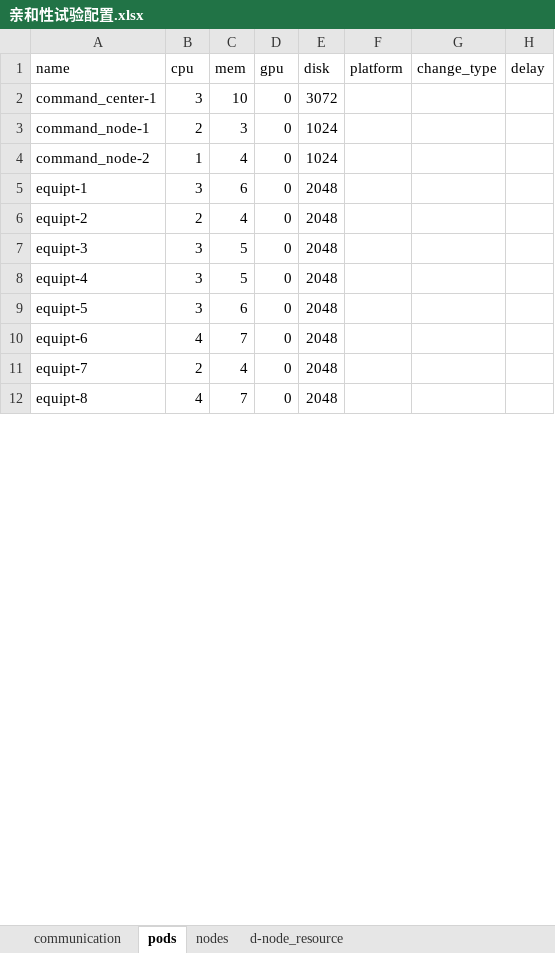
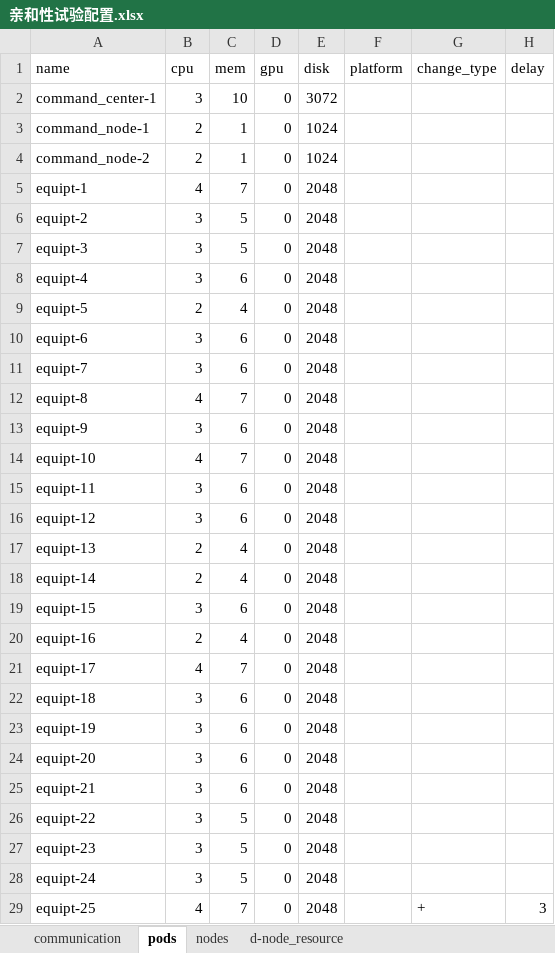
Before and after one commit to NoahAmethyst/affinity-model, an Excel workbook: data/亲和性试验配置.xlsx, sheet pods, drawn as a sheet; only a part is shown; values as stored, in another font and other column widths than the file's, no borders; the diff covers the shown part only; the diff names each change by its address in the sheet, - before the commit and + after, or states it on an @@ line.

```diff
--- a/data/亲和性试验配置.xlsx (sheet pods)
+++ b/data/亲和性试验配置.xlsx (sheet pods)
-C3 (mem): 3
+C3 (mem): 1
-B4 (cpu): 1
+B4 (cpu): 2
-C4 (mem): 4
+C4 (mem): 1
-B5 (cpu): 3
+B5 (cpu): 4
-C5 (mem): 6
+C5 (mem): 7
-B6 (cpu): 2
+B6 (cpu): 3
-C6 (mem): 4
+C6 (mem): 5
-C8 (mem): 5
+C8 (mem): 6
-B9 (cpu): 3
+B9 (cpu): 2
-C9 (mem): 6
+C9 (mem): 4
-B10 (cpu): 4
+B10 (cpu): 3
-C10 (mem): 7
+C10 (mem): 6
-B11 (cpu): 2
+B11 (cpu): 3
-C11 (mem): 4
+C11 (mem): 6
+row 13: equipt-9 | 3 | 6 | 0 | 2048
+row 14: equipt-10 | 4 | 7 | 0 | 2048
+row 15: equipt-11 | 3 | 6 | 0 | 2048
+row 16: equipt-12 | 3 | 6 | 0 | 2048
+row 17: equipt-13 | 2 | 4 | 0 | 2048
+row 18: equipt-14 | 2 | 4 | 0 | 2048
+row 19: equipt-15 | 3 | 6 | 0 | 2048
+row 20: equipt-16 | 2 | 4 | 0 | 2048
+row 21: equipt-17 | 4 | 7 | 0 | 2048
+row 22: equipt-18 | 3 | 6 | 0 | 2048
+row 23: equipt-19 | 3 | 6 | 0 | 2048
+row 24: equipt-20 | 3 | 6 | 0 | 2048
+row 25: equipt-21 | 3 | 6 | 0 | 2048
+row 26: equipt-22 | 3 | 5 | 0 | 2048
+row 27: equipt-23 | 3 | 5 | 0 | 2048
+row 28: equipt-24 | 3 | 5 | 0 | 2048
+row 29: equipt-25 | 4 | 7 | 0 | 2048 |  | + | 3
```
Also changed, not shown: 17 added rows, 1 removed row and 23 edited cells elsewhere in this sheet, sheet communication, sheet d-node_resource, sheet nodes, 13 other files.
